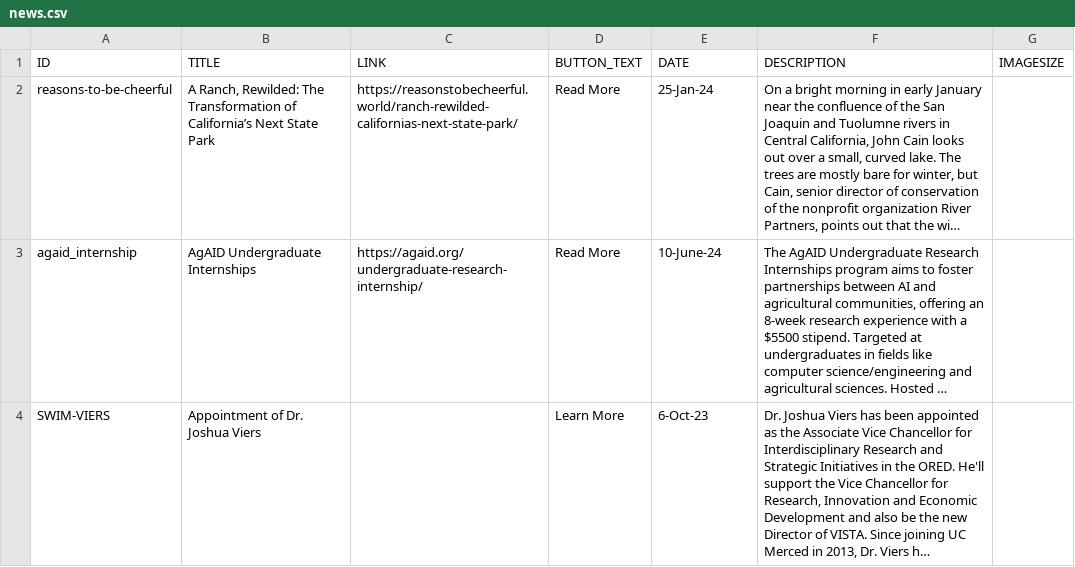
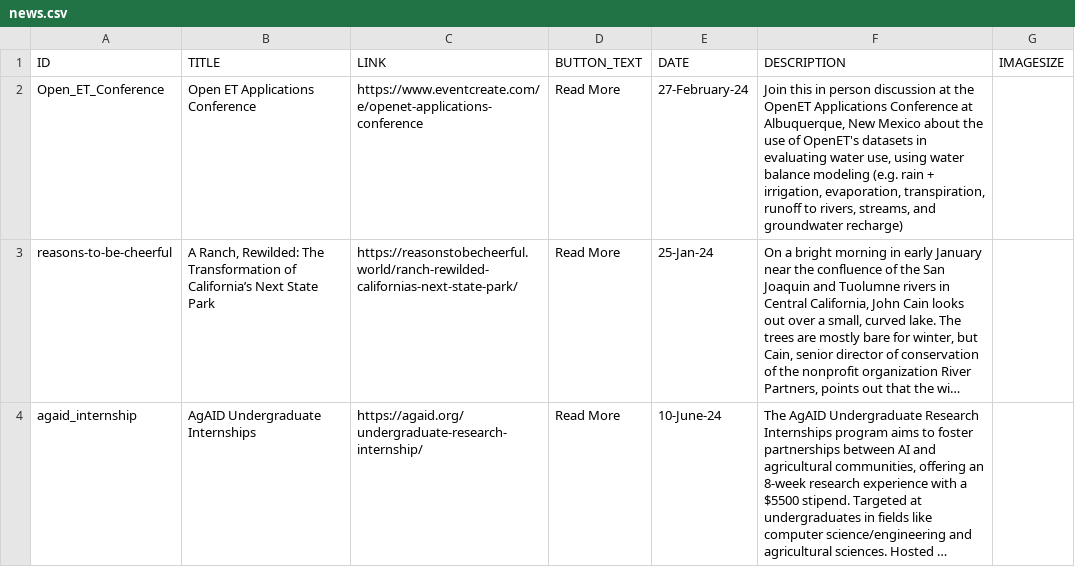
Before and after one commit to citris-ucmerced/SecureWaterFuture, a CSV file: news.csv, drawn as a sheet; only a part is shown; the shorter side is filled out with more unchanged rows; long unchanged cells end in …; the diff names each change by its address in the sheet, - before the commit and + after, or states it on an @@ line.

Commit message:
Added OpenEt Flyer

```diff
--- a/news.csv
+++ b/news.csv
+row 2: Open_ET_Conference | Open ET Applications Conference | https://www.eventcreate.com/e/openet-applications-conference | Read More | 27-February-24 | Join this in person discussion at the OpenET Applications Conference at Albuquerque, New Mexico about the use of OpenET's datasets in evaluating water use, using water balance modeling (e.g. rain + irrigation, evaporation, transpiration, runoff to rivers, streams, and groundwater recharge)
```
Also changed, not shown: 1 other file.
